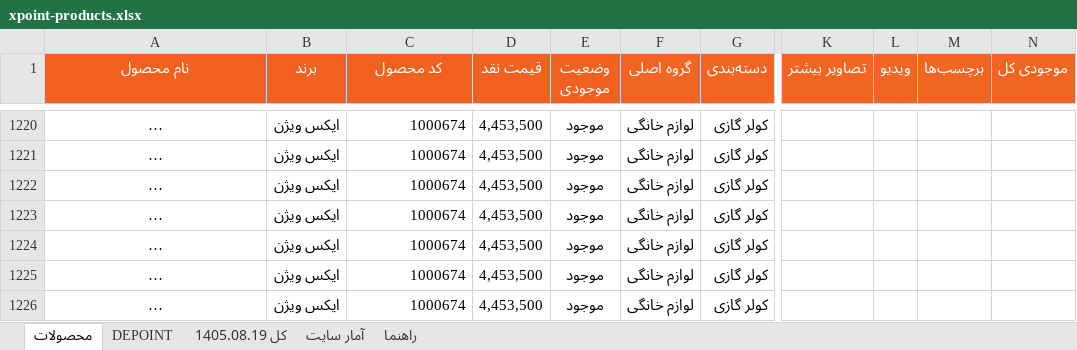
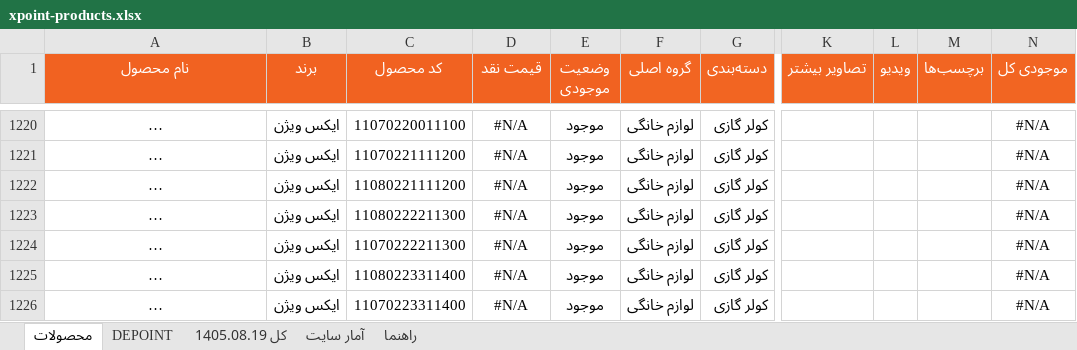
Before and after one commit to jitxpoint-hub/xpoint-catalog, an Excel workbook: data/xpoint-products.xlsx, sheet محصولات, drawn as a sheet; only a part is shown, gaps mark what is left out; long unchanged cells end in …; values as stored, in another font and other column widths than the file's, no borders; charts and pictures not drawn; the diff covers the shown part only; the diff names each change by its address in the sheet, - before the commit and + after, or states it on an @@ line.

```diff
--- a/data/xpoint-products.xlsx (sheet محصولات)
+++ b/data/xpoint-products.xlsx (sheet محصولات)
-C1220 (کد محصول): 1000674
+C1220 (کد محصول): 11070220011100
-D1220:D1226 (قیمت نقد): 4,453,500
+D1220:D1226 (قیمت نقد): #N/A
-N1220:N1226 (موجودی کل): (empty)
+N1220:N1226 (موجودی کل): #N/A
-C1221 (کد محصول): 1000674
+C1221 (کد محصول): 11070221111200
-C1222 (کد محصول): 1000674
+C1222 (کد محصول): 11080221111200
-C1223 (کد محصول): 1000674
+C1223 (کد محصول): 11080222211300
-C1224 (کد محصول): 1000674
+C1224 (کد محصول): 11070222211300
-C1225 (کد محصول): 1000674
+C1225 (کد محصول): 11080223311400
-C1226 (کد محصول): 1000674
+C1226 (کد محصول): 11070223311400
```
Also changed, not shown: 193 removed rows, 50 edited cells and cell formats elsewhere in this sheet, sheet آمار سایت, hidden cells, 1 other file.
